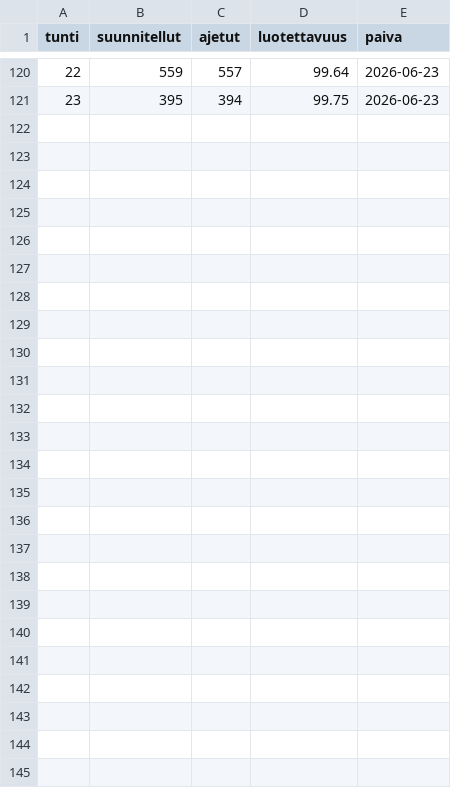
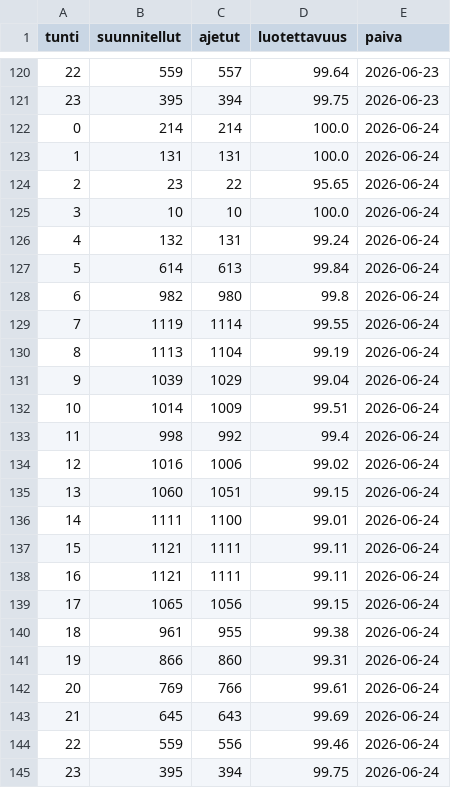
Before and after one commit to villeuusirauva-create/hsl-luotettavuus, a CSV file: tulokset/kellonaika.csv, drawn as a sheet; only a part is shown, gaps mark what is left out.

```diff
--- a/tulokset/kellonaika.csv
+++ b/tulokset/kellonaika.csv
@@ -121 +121,25 @@
 23,395,394,99.75,2026-06-23
+0,214,214,100.0,2026-06-24
+1,131,131,100.0,2026-06-24
+2,23,22,95.65,2026-06-24
+3,10,10,100.0,2026-06-24
+4,132,131,99.24,2026-06-24
+5,614,613,99.84,2026-06-24
+6,982,980,99.8,2026-06-24
+7,1119,1114,99.55,2026-06-24
+8,1113,1104,99.19,2026-06-24
+9,1039,1029,99.04,2026-06-24
+10,1014,1009,99.51,2026-06-24
+11,998,992,99.4,2026-06-24
+12,1016,1006,99.02,2026-06-24
+13,1060,1051,99.15,2026-06-24
+14,1111,1100,99.01,2026-06-24
+15,1121,1111,99.11,2026-06-24
+16,1121,1111,99.11,2026-06-24
+17,1065,1056,99.15,2026-06-24
+18,961,955,99.38,2026-06-24
+19,866,860,99.31,2026-06-24
+20,769,766,99.61,2026-06-24
+21,645,643,99.69,2026-06-24
+22,559,556,99.46,2026-06-24
+23,395,394,99.75,2026-06-24
```
Also changed, not shown: tulokset/trendi.csv, 6 other files.
